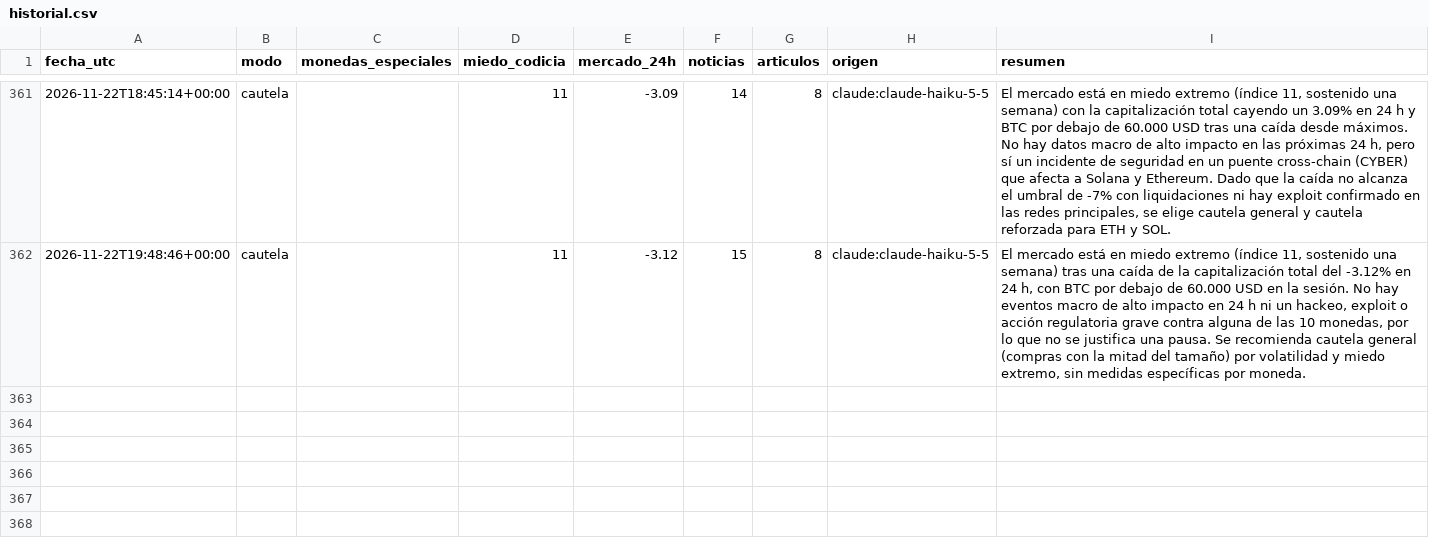
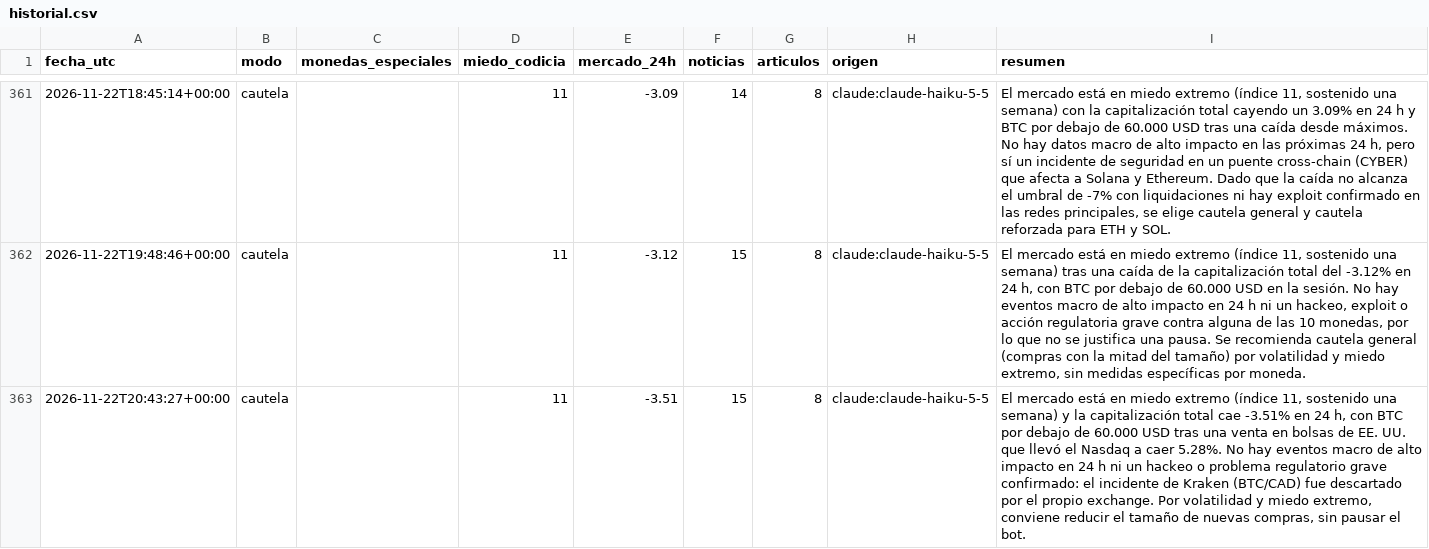
Before and after one commit to palomavilugron44-beep/cerebro-arana, a CSV file: publico/historial.csv, drawn as a sheet; only a part is shown, gaps mark what is left out; the diff names each change by its address in the sheet, - before the commit and + after, or states it on an @@ line.

```diff
--- a/publico/historial.csv
+++ b/publico/historial.csv
+row 363: 2026-11-22T20:43:27+00:00 | cautela |  | 11 | -3.51 | 15 | 8 | claude:claude-haiku-5-5 | El mercado está en miedo extremo (índice 11, sostenido una semana) y la capitalización total cae -3.51% en 24 h, con BTC por debajo de 60.000 USD tras una venta en bolsas de EE. UU. que llevó el Nasdaq a caer 5.28%. No hay eventos macro de alto impacto en 24 h ni un hackeo o problema regulatorio grave confirmado: el incidente de Kraken (BTC/CAD) fue descartado por el propio exchange. Por volatilidad y miedo extremo, conviene reducir el tamaño de nuevas compras, sin pausar el bot.
```
Also changed, not shown: 1 other file.
